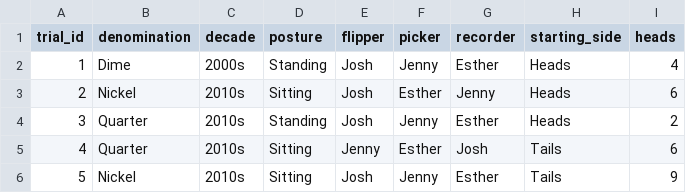
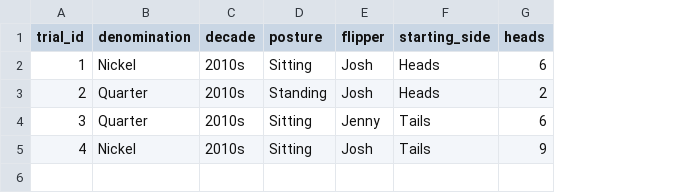
Before and after one commit to jlee2843/830-coin-fairness, a CSV file: data/coin_experiment_data.csv, drawn as a sheet; removed rows and columns are numbered as before the commit, all else as after; the diff names each change by its address in the sheet, - before the commit and + after, or states it on an @@ line.

```diff
--- a/data/coin_experiment_data.csv
+++ b/data/coin_experiment_data.csv
-column F (picker), rows 2-5: Jenny | Esther | Jenny | Esther
-column G (recorder), rows 2-5: Esther | Jenny | Esther | Josh
-B2 (denomination): Dime
+B2 (denomination): Nickel
-C2 (decade): 2000s
+C2 (decade): 2010s
-D2 (posture): Standing
+D2 (posture): Sitting
-G2 (heads): 4
+G2 (heads): 6
-B3 (denomination): Nickel
+B3 (denomination): Quarter
-D3 (posture): Sitting
+D3 (posture): Standing
-G3 (heads): 6
+G3 (heads): 2
-D4 (posture): Standing
+D4 (posture): Sitting
-E4 (flipper): Josh
+E4 (flipper): Jenny
-F4 (starting_side): Heads
+F4 (starting_side): Tails
-G4 (heads): 2
+G4 (heads): 6
-B5 (denomination): Quarter
+B5 (denomination): Nickel
-E5 (flipper): Jenny
+E5 (flipper): Josh
-G5 (heads): 6
+G5 (heads): 9
-row 6: 5 | Nickel | 2010s | Sitting | Josh | Jenny | Esther | Tails | 9
```
Also changed, not shown: fake_coin_experiment_data.csv, 3 other files.
